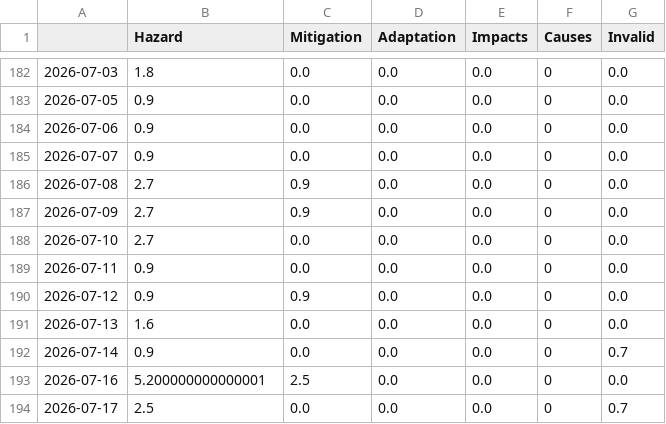
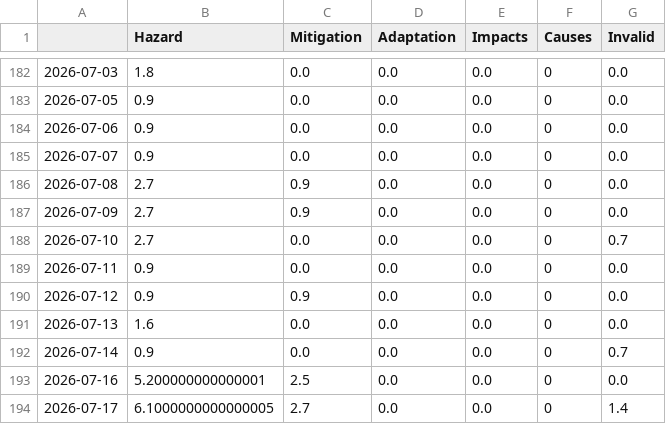
Before and after one commit to tg-news/TsunamiIsComing, a CSV file: csv/topics_date.csv, drawn as a sheet; only a part is shown, gaps mark what is left out.

```diff
--- a/csv/topics_date.csv
+++ b/csv/topics_date.csv
@@ -187,3 +187,3 @@
 2026-07-09,2.7,0.9,0.0,0.0,0,0.0
-2026-07-10,2.7,0.0,0.0,0.0,0,0.0
+2026-07-10,2.7,0.0,0.0,0.0,0,0.7
 2026-07-11,0.9,0.0,0.0,0.0,0,0.0
@@ -193,2 +193,2 @@
 2026-07-16,5.200000000000001,2.5,0.0,0.0,0,0.0
-2026-07-17,2.5,0.0,0.0,0.0,0,0.7
+2026-07-17,6.1000000000000005,2.7,0.0,0.0,0,1.4
```
Also changed, not shown: 8 other files.
